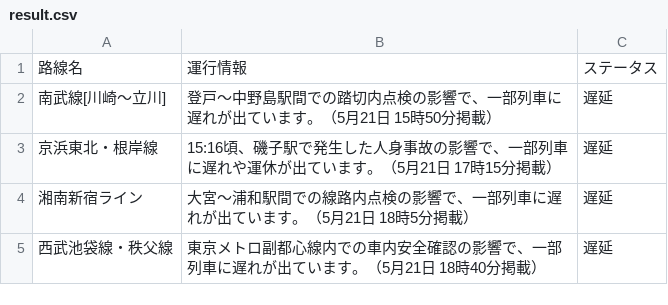
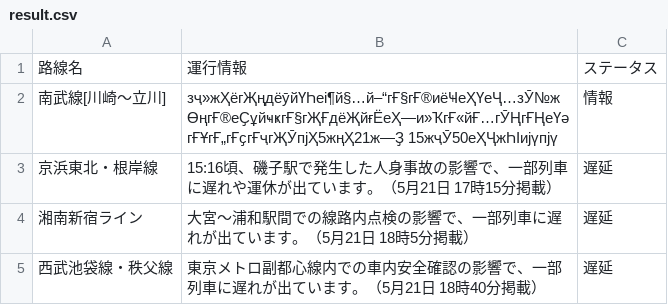
Before and after one commit to TakaoSenrioka/TrainViewHazama, a CSV file: public/result.csv, drawn as a sheet.

Commit message:
Auto update CSV files

```diff
--- a/public/result.csv
+++ b/public/result.csv
@@ -1,3 +1,3 @@
 路線名,運行情報,ステータス
-南武線[川崎〜立川],登戸〜中野島駅間での踏切内点検の影響で、一部列車に遅れが出ています。（5月21日 15時50分掲載）,遅延
+南武線[川崎〜立川],зҷ»жҲёгҖңдёӯйҮҺеі¶й§…й–“гҒ§гҒ®иёҸеҲҮеҶ…зӮ№жӨңгҒ®еҪұйҹҝгҒ§гҖҒдёҖйғЁеҲ—и»ҠгҒ«йҒ…гӮҢгҒҢеҮәгҒҰгҒ„гҒҫгҒҷгҖӮпјҲ5жңҲ21ж—Ҙ 15жҷӮ50еҲҶжҺІијүпјү,情報
 京浜東北・根岸線,15:16頃、磯子駅で発生した人身事故の影響で、一部列車に遅れや運休が出ています。（5月21日 17時15分掲載）,遅延
```
